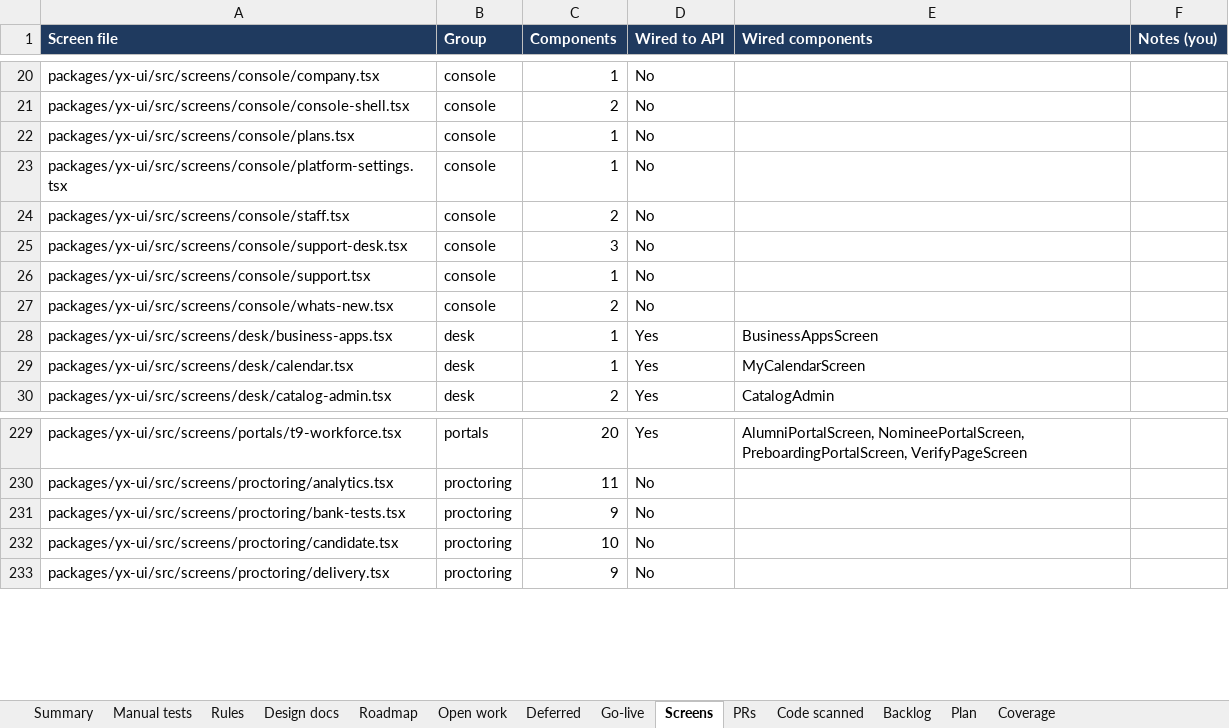
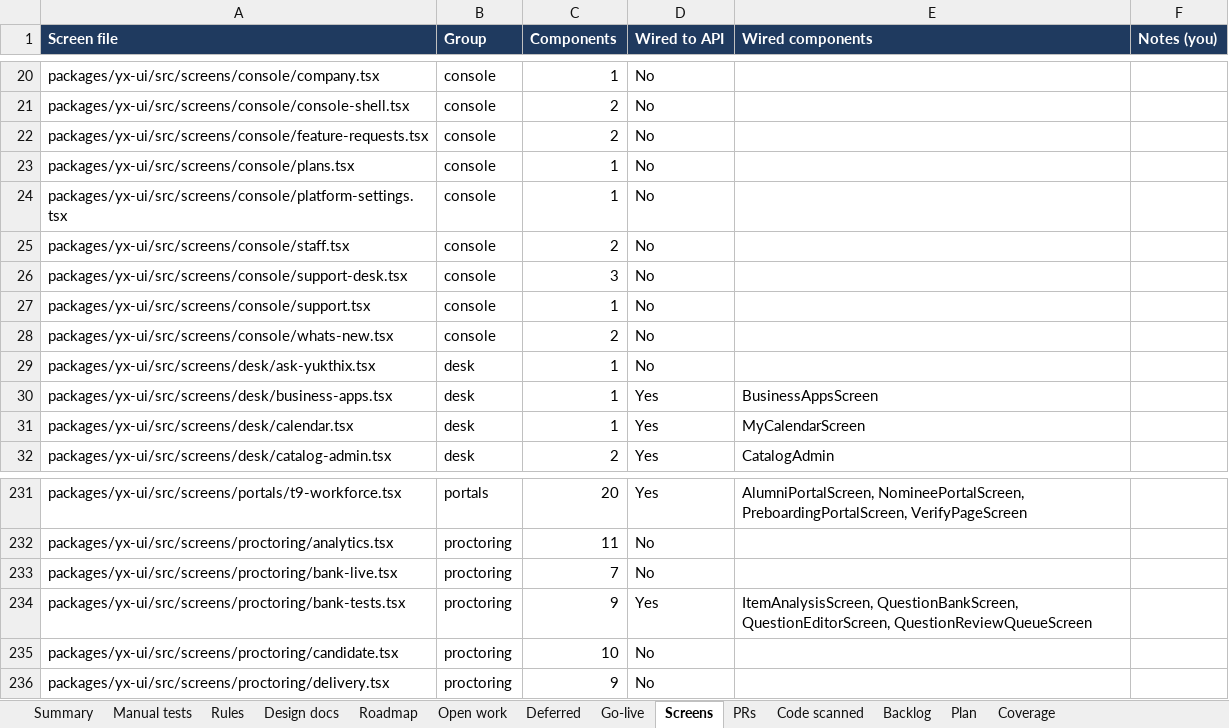
Before and after one commit to hari9495/exam-app, an Excel workbook: docs/yukthix/tracker/YukthiX-Tracker.xlsx, sheet Screens, drawn as a sheet; only a part is shown, gaps mark what is left out; values as stored, in another font and other column widths than the file's, no borders; conditional formats not drawn; addresses are those after the commit; the diff names each change by its address in the sheet, - before the commit and + after, or states it on an @@ line.

```diff
--- a/docs/yukthix/tracker/YukthiX-Tracker.xlsx (sheet Screens)
+++ b/docs/yukthix/tracker/YukthiX-Tracker.xlsx (sheet Screens)
+row 22: packages/yx-ui/src/screens/console/feature-requests.tsx | console | 2 | No
+row 29: packages/yx-ui/src/screens/desk/ask-yukthix.tsx | desk | 1 | No
+row 233: packages/yx-ui/src/screens/proctoring/bank-live.tsx | proctoring | 7 | No
-D234 (Wired to API): No
+D234 (Wired to API): Yes
-E234 (Wired components): (empty)
+E234 (Wired components): ItemAnalysisScreen, QuestionBankScreen, QuestionEditorScreen, QuestionReviewQueueScreen
```
Also changed, not shown: sheet Rules, sheet Manual tests, sheet Summary, sheet Code scanned, sheet Open work.
